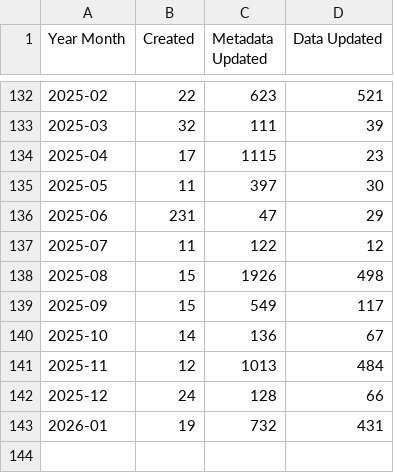
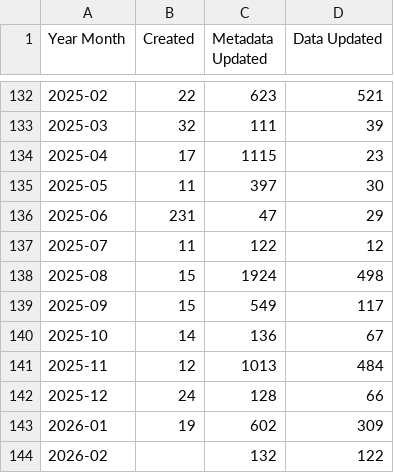
Before and after one commit to OCHA-DAP/hdx-analysis-scripts, a CSV file: datasets_info/non_script_updates.csv, drawn as a sheet; only a part is shown, gaps mark what is left out.

Commit message:
Deploying to gh-pages from @ OCHA-DAP/hdx-analysis-scripts@642db043517fbe22abd7de1fbf3b4e1922a366d4 🚀

```diff
--- a/datasets_info/non_script_updates.csv
+++ b/datasets_info/non_script_updates.csv
@@ -137,3 +137,3 @@ Year Month,Created,Metadata Updated,Data Updated
 2025-07,11,122,12
-2025-08,15,1926,498
+2025-08,15,1924,498
 2025-09,15,549,117
@@ -142,2 +142,3 @@ Year Month,Created,Metadata Updated,Data Updated
 2025-12,24,128,66
-2026-01,19,732,431
+2026-01,19,602,309
+2026-02,,132,122
```
